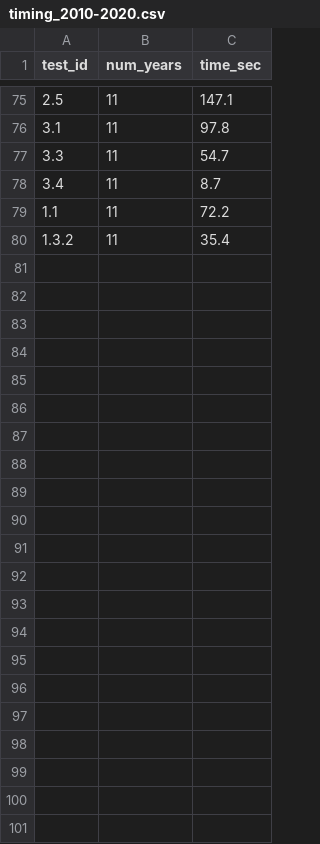
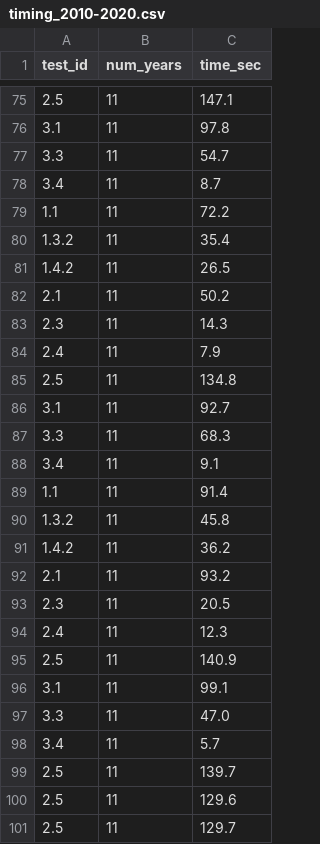
Before and after one commit to stuckyb/gcdl, a CSV file: documentation/multilayer_timings/timing_2010-2020.csv, drawn as a sheet; only a part is shown, gaps mark what is left out.

Commit message:
incrememntal 20 yr timings for remote daymet

```diff
--- a/documentation/multilayer_timings/timing_2010-2020.csv
+++ b/documentation/multilayer_timings/timing_2010-2020.csv
@@ -80 +80,22 @@ test_id, num_years, time_sec
 1.3.2, 11, 35.4
+1.4.2, 11, 26.5
+2.1, 11, 50.2
+2.3, 11, 14.3
+2.4, 11, 7.9
+2.5, 11, 134.8
+3.1, 11, 92.7
+3.3, 11, 68.3
+3.4, 11, 9.1
+1.1, 11, 91.4
+1.3.2, 11, 45.8
+1.4.2, 11, 36.2
+2.1, 11, 93.2
+2.3, 11, 20.5
+2.4, 11, 12.3
+2.5, 11, 140.9
+3.1, 11, 99.1
+3.3, 11, 47.0
+3.4, 11, 5.7
+2.5, 11, 139.7
+2.5, 11, 129.6
+2.5, 11, 129.7
```
Also changed, not shown: documentation/multilayer_timings/timing_2001-2020.csv, documentation/multilayer_timings/timing_2003-2020.csv, 19 other files.
